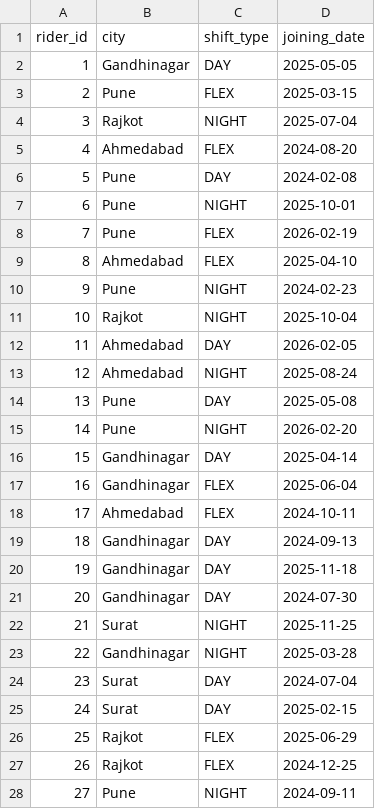
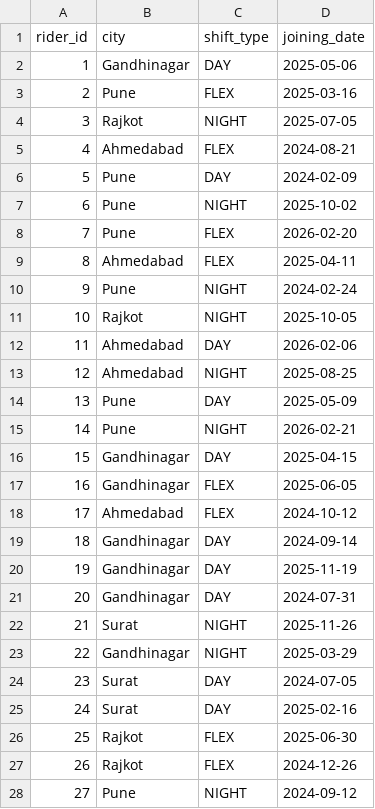
Before and after one commit to TarjBaxi74/food_del_pipeline, a CSV file: data/raw/riders.csv, drawn as a sheet; only a part is shown; the diff covers the shown part only.

```diff
--- a/data/raw/riders.csv
+++ b/data/raw/riders.csv
@@ -1,28 +1,28 @@
 rider_id,city,shift_type,joining_date
-1,Gandhinagar,DAY,2025-05-05
-2,Pune,FLEX,2025-03-15
-3,Rajkot,NIGHT,2025-07-04
-4,Ahmedabad,FLEX,2024-08-20
-5,Pune,DAY,2024-02-08
-6,Pune,NIGHT,2025-10-01
-7,Pune,FLEX,2026-02-19
-8,Ahmedabad,FLEX,2025-04-10
-9,Pune,NIGHT,2024-02-23
-10,Rajkot,NIGHT,2025-10-04
-11,Ahmedabad,DAY,2026-02-05
-12,Ahmedabad,NIGHT,2025-08-24
-13,Pune,DAY,2025-05-08
-14,Pune,NIGHT,2026-02-20
-15,Gandhinagar,DAY,2025-04-14
-16,Gandhinagar,FLEX,2025-06-04
-17,Ahmedabad,FLEX,2024-10-11
-18,Gandhinagar,DAY,2024-09-13
-19,Gandhinagar,DAY,2025-11-18
-20,Gandhinagar,DAY,2024-07-30
-21,Surat,NIGHT,2025-11-25
-22,Gandhinagar,NIGHT,2025-03-28
-23,Surat,DAY,2024-07-04
-24,Surat,DAY,2025-02-15
-25,Rajkot,FLEX,2025-06-29
-26,Rajkot,FLEX,2024-12-25
-27,Pune,NIGHT,2024-09-11
+1,Gandhinagar,DAY,2025-05-06
+2,Pune,FLEX,2025-03-16
+3,Rajkot,NIGHT,2025-07-05
+4,Ahmedabad,FLEX,2024-08-21
+5,Pune,DAY,2024-02-09
+6,Pune,NIGHT,2025-10-02
+7,Pune,FLEX,2026-02-20
+8,Ahmedabad,FLEX,2025-04-11
+9,Pune,NIGHT,2024-02-24
+10,Rajkot,NIGHT,2025-10-05
+11,Ahmedabad,DAY,2026-02-06
+12,Ahmedabad,NIGHT,2025-08-25
+13,Pune,DAY,2025-05-09
+14,Pune,NIGHT,2026-02-21
+15,Gandhinagar,DAY,2025-04-15
+16,Gandhinagar,FLEX,2025-06-05
+17,Ahmedabad,FLEX,2024-10-12
+18,Gandhinagar,DAY,2024-09-14
+19,Gandhinagar,DAY,2025-11-19
+20,Gandhinagar,DAY,2024-07-31
+21,Surat,NIGHT,2025-11-26
+22,Gandhinagar,NIGHT,2025-03-29
+23,Surat,DAY,2024-07-05
+24,Surat,DAY,2025-02-16
+25,Rajkot,FLEX,2025-06-30
+26,Rajkot,FLEX,2024-12-26
+27,Pune,NIGHT,2024-09-12
```
Also changed, not shown: 173 edited cells elsewhere in this file, data/raw/orders.csv, data/raw/refunds.csv, 32 other files.
